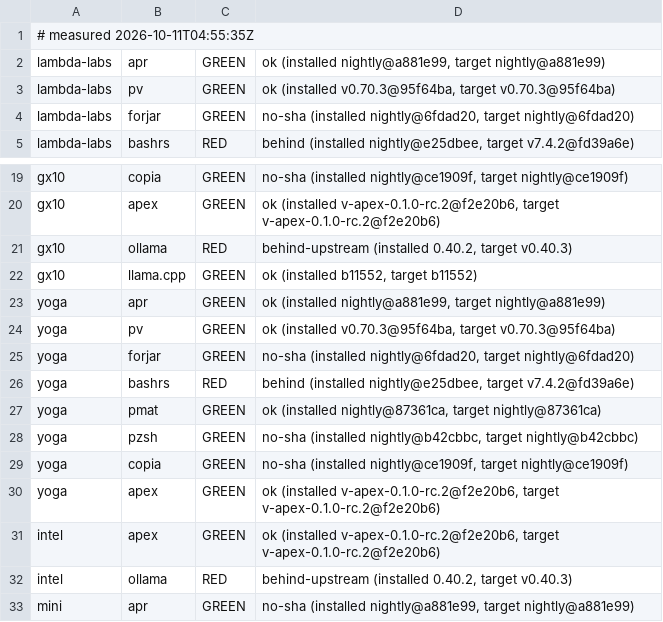
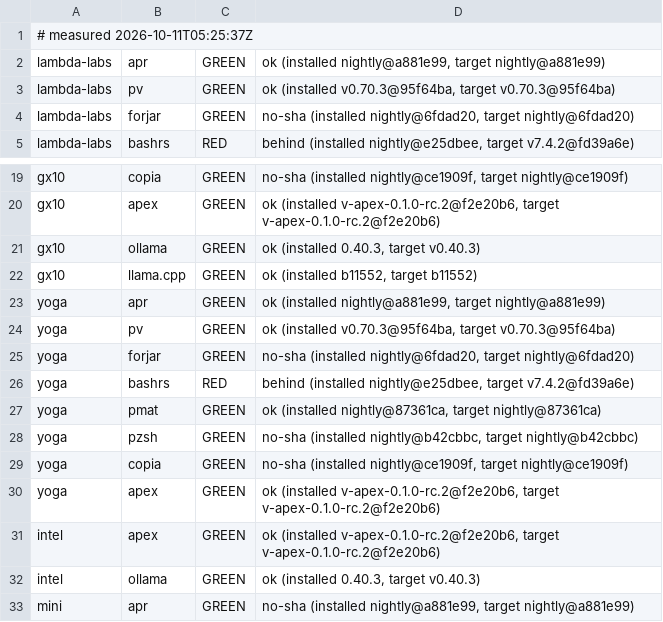
Before and after one commit to Zahgon/aprender, a TSV file: fleet/cells.tsv, drawn as a sheet; only a part is shown, gaps mark what is left out.

Commit message:
fleet cells 2026-10-11T05:25:37Z (fleet-drift)

```diff
--- a/fleet/cells.tsv
+++ b/fleet/cells.tsv
@@ -1,2 +1,2 @@
-# measured 2026-10-11T04:55:35Z
+# measured 2026-10-11T05:25:37Z
 lambda-labs	apr	GREEN	ok (installed nightly@a881e99, target nightly@a881e99)
@@ -20,3 +20,3 @@ gx10	copia	GREEN	no-sha (installed nightly@ce1909f, target nightly@ce1909f)
 gx10	apex	GREEN	ok (installed v-apex-0.1.0-rc.2@f2e20b6, target v-apex-0.1.0-rc.2@f2e20b6)
-gx10	ollama	RED	behind-upstream (installed 0.40.2, target v0.40.3)
+gx10	ollama	GREEN	ok (installed 0.40.3, target v0.40.3)
 gx10	llama.cpp	GREEN	ok (installed b11552, target b11552)
@@ -31,3 +31,3 @@ yoga	apex	GREEN	ok (installed v-apex-0.1.0-rc.2@f2e20b6, target v-apex-0.1.0-rc.
 intel	apex	GREEN	ok (installed v-apex-0.1.0-rc.2@f2e20b6, target v-apex-0.1.0-rc.2@f2e20b6)
-intel	ollama	RED	behind-upstream (installed 0.40.2, target v0.40.3)
+intel	ollama	GREEN	ok (installed 0.40.3, target v0.40.3)
 mini	apr	GREEN	no-sha (installed nightly@a881e99, target nightly@a881e99)
```
